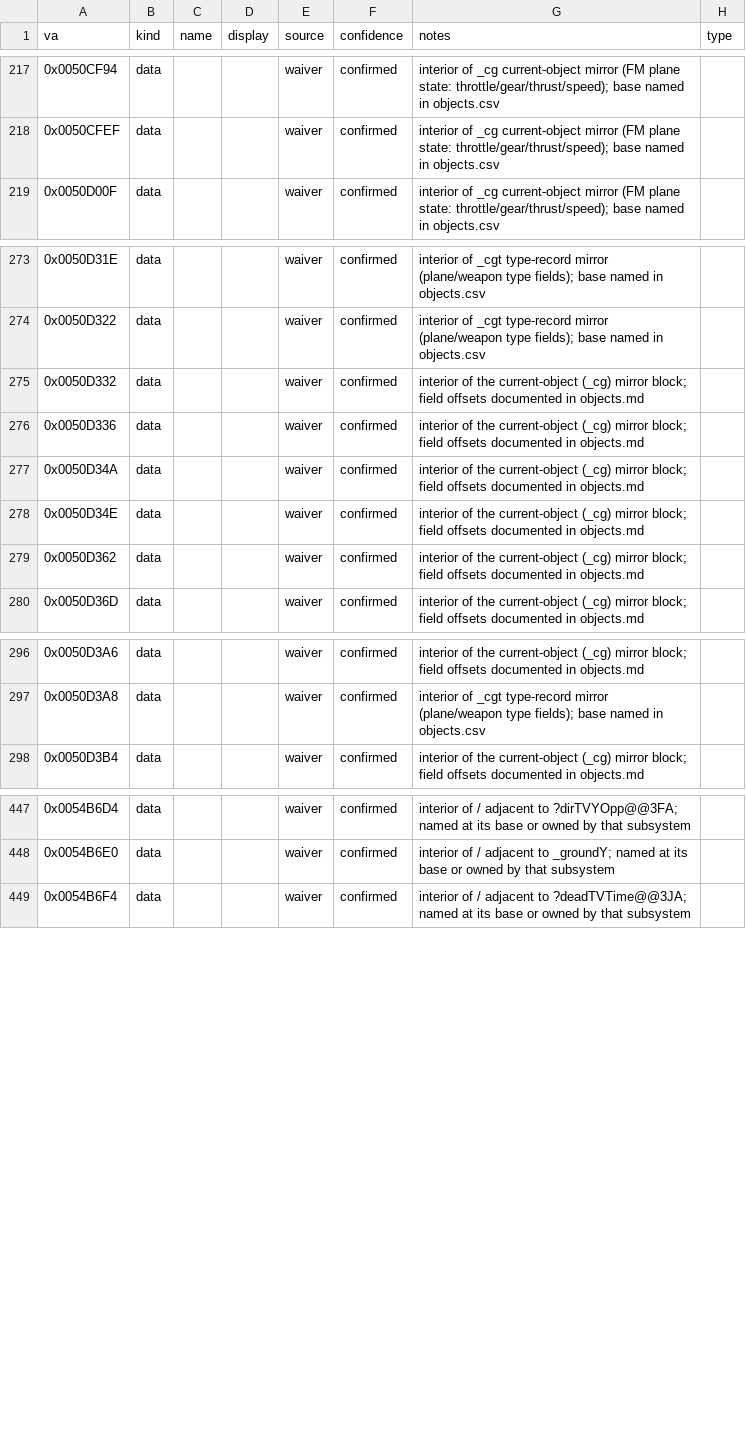
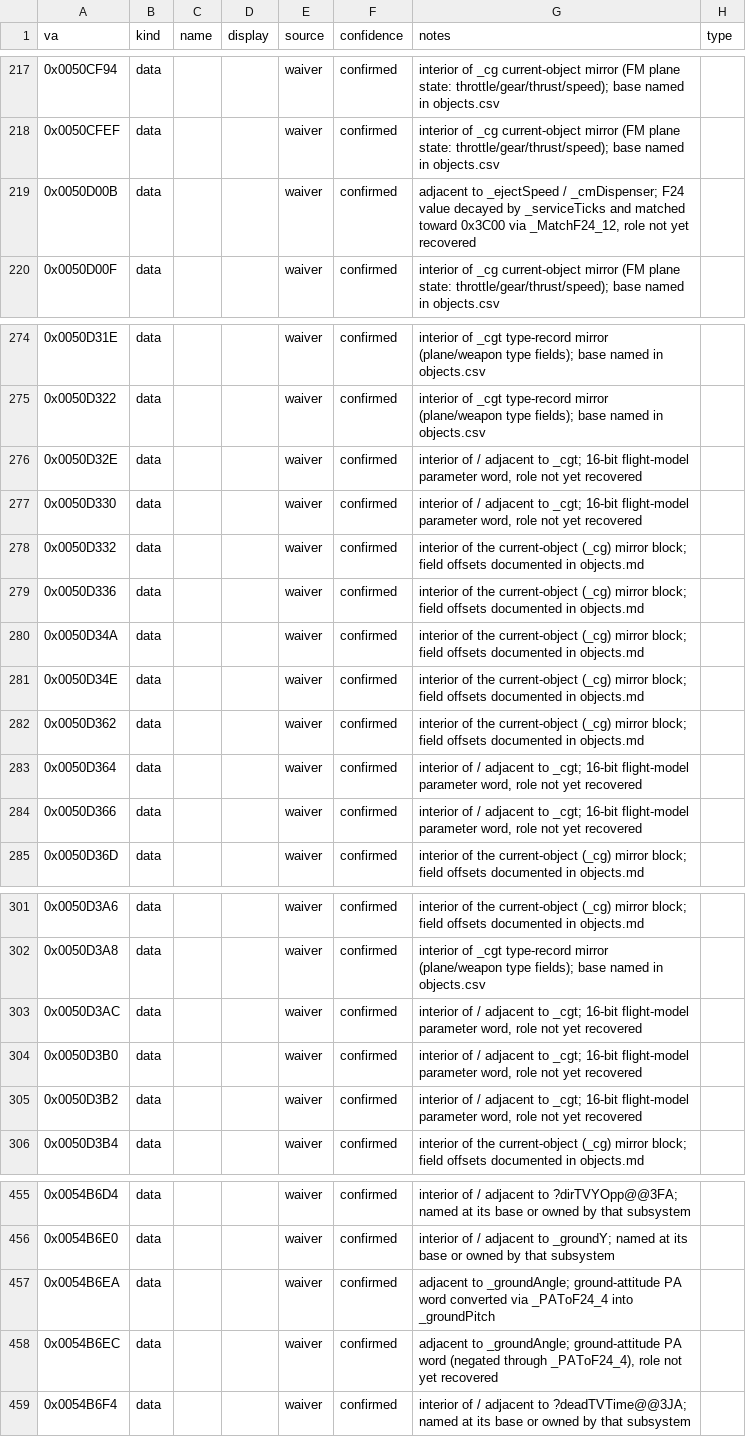
Before and after one commit to jomkz/fighters-codex, a CSV file: db/symbols/flight-model.csv, drawn as a sheet; only a part is shown, gaps mark what is left out; the diff names each change by its address in the sheet, - before the commit and + after, or states it on an @@ line.

```diff
--- a/db/symbols/flight-model.csv
+++ b/db/symbols/flight-model.csv
+row 219: 0x0050D00B | data |  |  | waiver | confirmed | adjacent to _ejectSpeed / _cmDispenser; F24 value decayed by _serviceTicks and matched toward 0x3C00 via _MatchF24_12, role not yet recovered
+row 276: 0x0050D32E | data |  |  | waiver | confirmed | interior of / adjacent to _cgt; 16-bit flight-model parameter word, role not yet recovered
+row 277: 0x0050D330 | data |  |  | waiver | confirmed | interior of / adjacent to _cgt; 16-bit flight-model parameter word, role not yet recovered
+row 283: 0x0050D364 | data |  |  | waiver | confirmed | interior of / adjacent to _cgt; 16-bit flight-model parameter word, role not yet recovered
+row 284: 0x0050D366 | data |  |  | waiver | confirmed | interior of / adjacent to _cgt; 16-bit flight-model parameter word, role not yet recovered
+row 303: 0x0050D3AC | data |  |  | waiver | confirmed | interior of / adjacent to _cgt; 16-bit flight-model parameter word, role not yet recovered
+row 304: 0x0050D3B0 | data |  |  | waiver | confirmed | interior of / adjacent to _cgt; 16-bit flight-model parameter word, role not yet recovered
+row 305: 0x0050D3B2 | data |  |  | waiver | confirmed | interior of / adjacent to _cgt; 16-bit flight-model parameter word, role not yet recovered
+row 457: 0x0054B6EA | data |  |  | waiver | confirmed | adjacent to _groundAngle; ground-attitude PA word converted via _PAToF24_4 into _groundPitch
+row 458: 0x0054B6EC | data |  |  | waiver | confirmed | adjacent to _groundAngle; ground-attitude PA word (negated through _PAToF24_4), role not yet recovered
```
Also changed, not shown: db/symbols/memory-resource.csv, db/symbols/network.csv, 9 other files.
